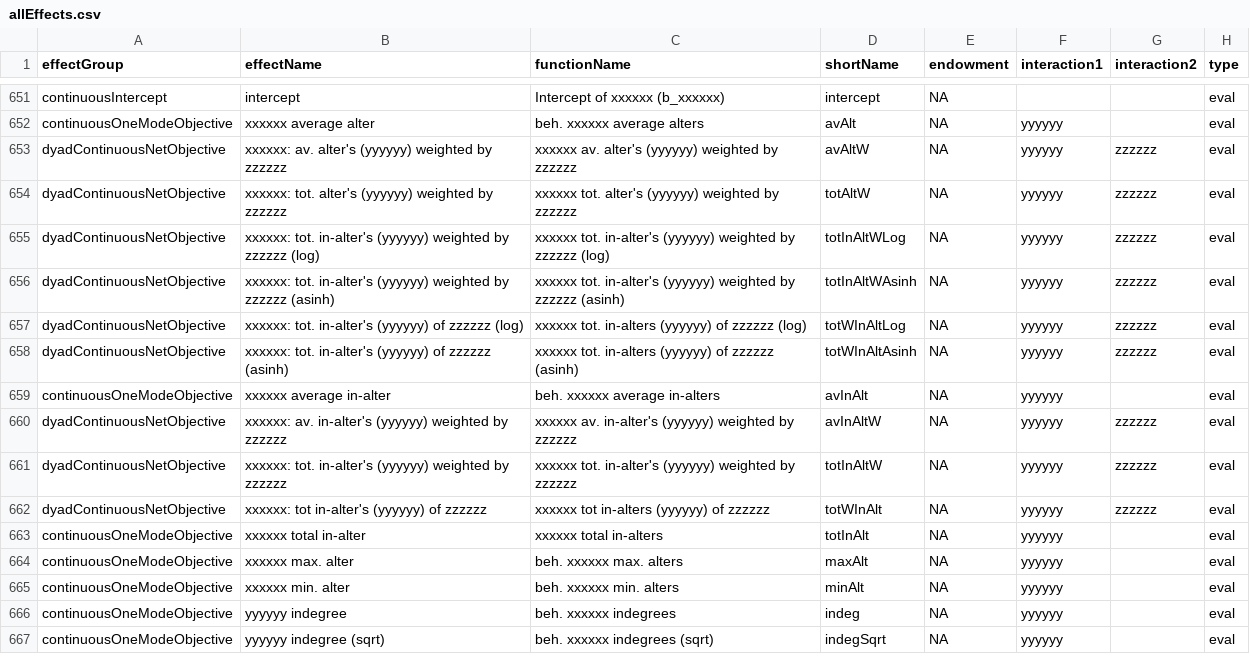
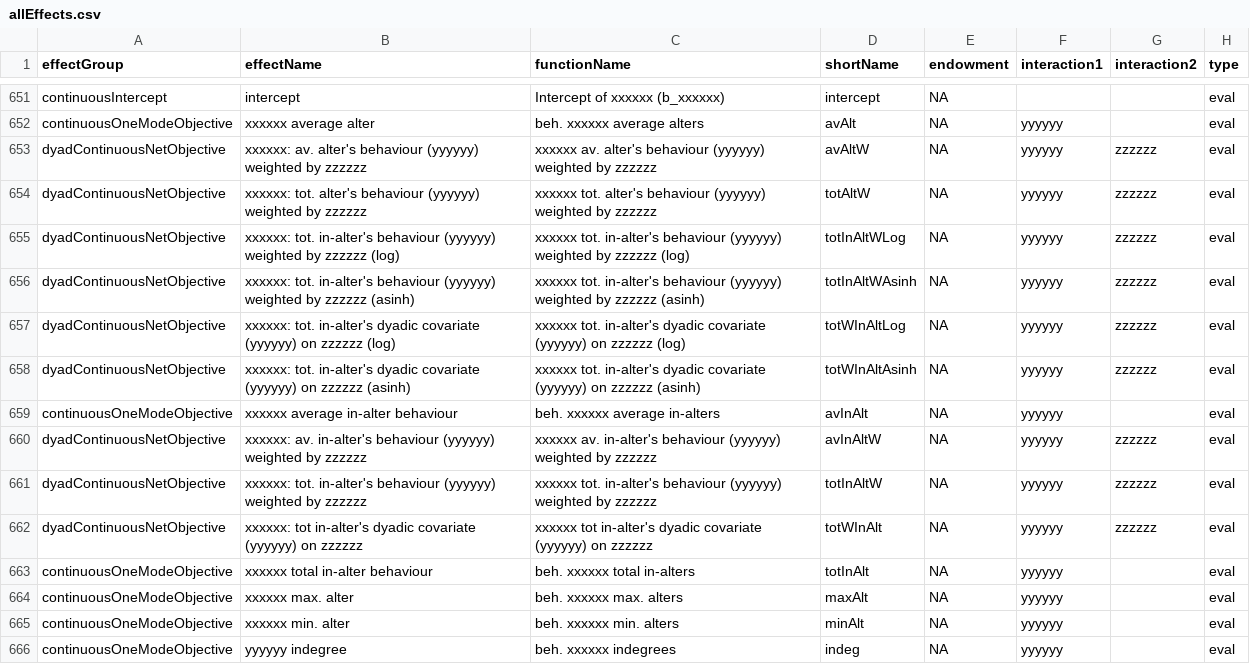
Before and after one commit to CharlieCarter/rsiena, a CSV file: data/allEffects.csv, drawn as a sheet; only a part is shown, gaps mark what is left out; the shorter side is filled out with more unchanged rows; the diff names each change by its address in the sheet, - before the commit and + after, or states it on an @@ line.

Commit message:
Clarify behaviour and covariate labels in allEffects.csv
Updated several entries in data/allEffects.csv to clarify that certain objectives refer to 'behaviour' or 'dyadic covariate' rather than generic terms. This improves the accuracy and readability of effect descriptions.

```diff
--- a/data/allEffects.csv
+++ b/data/allEffects.csv
-B653 (effectName): …av. alter's (yyyyyy) weighted…
+B653 (effectName): …av. alter's behaviour (yyyyyy) weighted…
-C653 (functionName): …av. alter's (yyyyyy) weighted…
+C653 (functionName): …av. alter's behaviour (yyyyyy) weighted…
-B654 (effectName): …tot. alter's (yyyyyy) weighted…
+B654 (effectName): …tot. alter's behaviour (yyyyyy) weighted…
-C654 (functionName): …tot. alter's (yyyyyy) weighted…
+C654 (functionName): …tot. alter's behaviour (yyyyyy) weighted…
-B655 (effectName): …tot. in-alter's (yyyyyy) weighted…
+B655 (effectName): …tot. in-alter's behaviour (yyyyyy) weighted…
-C655 (functionName): …tot. in-alter's (yyyyyy) weighted…
+C655 (functionName): …tot. in-alter's behaviour (yyyyyy) weighted…
-B656 (effectName): …tot. in-alter's (yyyyyy) weighted…
+B656 (effectName): …tot. in-alter's behaviour (yyyyyy) weighted…
-C656 (functionName): …tot. in-alter's (yyyyyy) weighted…
+C656 (functionName): …tot. in-alter's behaviour (yyyyyy) weighted…
-B657 (effectName): …tot. in-alter's (yyyyyy) of zzzzzz (log)
+B657 (effectName): …tot. in-alter's dyadic covariate (yyyyyy) on zzzzzz (log)
-C657 (functionName): xxxxxx tot. in-alters (yyyyyy) of zzzzzz (log)
+C657 (functionName): xxxxxx tot. in-alter's dyadic covariate (yyyyyy) on zzzzzz (log)
-B658 (effectName): …tot. in-alter's (yyyyyy) of zzzzzz (asinh)
+B658 (effectName): …tot. in-alter's dyadic covariate (yyyyyy) on zzzzzz (asinh)
-C658 (functionName): xxxxxx tot. in-alters (yyyyyy) of zzzzzz (asinh)
+C658 (functionName): xxxxxx tot. in-alter's dyadic covariate (yyyyyy) on zzzzzz (asinh)
-B659 (effectName): xxxxxx average in-alter
+B659 (effectName): xxxxxx average in-alter behaviour
-B660 (effectName): …av. in-alter's (yyyyyy) weighted…
+B660 (effectName): …av. in-alter's behaviour (yyyyyy) weighted…
-C660 (functionName): …av. in-alter's (yyyyyy) weighted…
+C660 (functionName): …av. in-alter's behaviour (yyyyyy) weighted…
-B661 (effectName): …tot. in-alter's (yyyyyy) weighted…
+B661 (effectName): …tot. in-alter's behaviour (yyyyyy) weighted…
-C661 (functionName): …tot. in-alter's (yyyyyy) weighted…
+C661 (functionName): …tot. in-alter's behaviour (yyyyyy) weighted…
-B662 (effectName): …tot in-alter's (yyyyyy) of zzzzzz
+B662 (effectName): …tot in-alter's dyadic covariate (yyyyyy) on zzzzzz
-C662 (functionName): xxxxxx tot in-alters (yyyyyy) of zzzzzz
+C662 (functionName): xxxxxx tot in-alter's dyadic covariate (yyyyyy) on zzzzzz
-B663 (effectName): xxxxxx total in-alter
+B663 (effectName): xxxxxx total in-alter behaviour
-C663 (functionName): xxxxxx total in-alters
+C663 (functionName): beh. xxxxxx total in-alters
```
